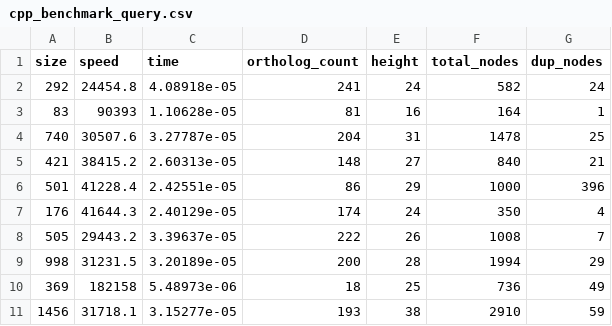
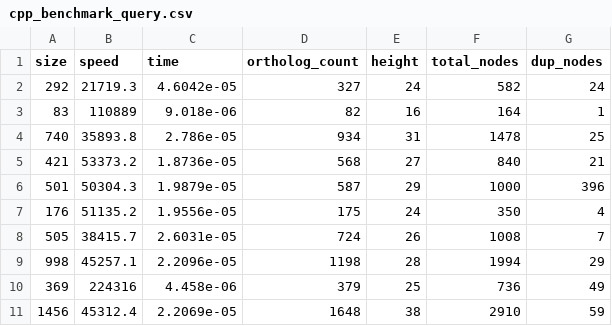
Before and after one commit to EnsemblGSOC/homology_storage_compara, a CSV file: parser/vtdparser/cpp_benchmark_query.csv, drawn as a sheet; only a part is shown; the diff covers the shown part only.

```diff
--- a/parser/vtdparser/cpp_benchmark_query.csv
+++ b/parser/vtdparser/cpp_benchmark_query.csv
@@ -1,11 +1,11 @@
 size,speed,time,ortholog_count,height,total_nodes,dup_nodes
-292,24454.8,4.08918e-05,241,24,582,24
-83,90393,1.10628e-05,81,16,164,1
-740,30507.6,3.27787e-05,204,31,1478,25
-421,38415.2,2.60313e-05,148,27,840,21
-501,41228.4,2.42551e-05,86,29,1000,396
-176,41644.3,2.40129e-05,174,24,350,4
-505,29443.2,3.39637e-05,222,26,1008,7
-998,31231.5,3.20189e-05,200,28,1994,29
-369,182158,5.48973e-06,18,25,736,49
-1456,31718.1,3.15277e-05,193,38,2910,59
+292,21719.3,4.6042e-05,327,24,582,24
+83,110889,9.018e-06,82,16,164,1
+740,35893.8,2.786e-05,934,31,1478,25
+421,53373.2,1.8736e-05,568,27,840,21
+501,50304.3,1.9879e-05,587,29,1000,396
+176,51135.2,1.9556e-05,175,24,350,4
+505,38415.7,2.6031e-05,724,26,1008,7
+998,45257.1,2.2096e-05,1198,28,1994,29
+369,224316,4.458e-06,379,25,736,49
+1456,45312.4,2.2069e-05,1648,38,2910,59
```
Also changed, not shown: 15 edited cells elsewhere in this file, parser/vtdparser/cpp_benchmark_combined.csv, parser/vtdparser/cpp_benchmark_loading.csv, 42 other files.
